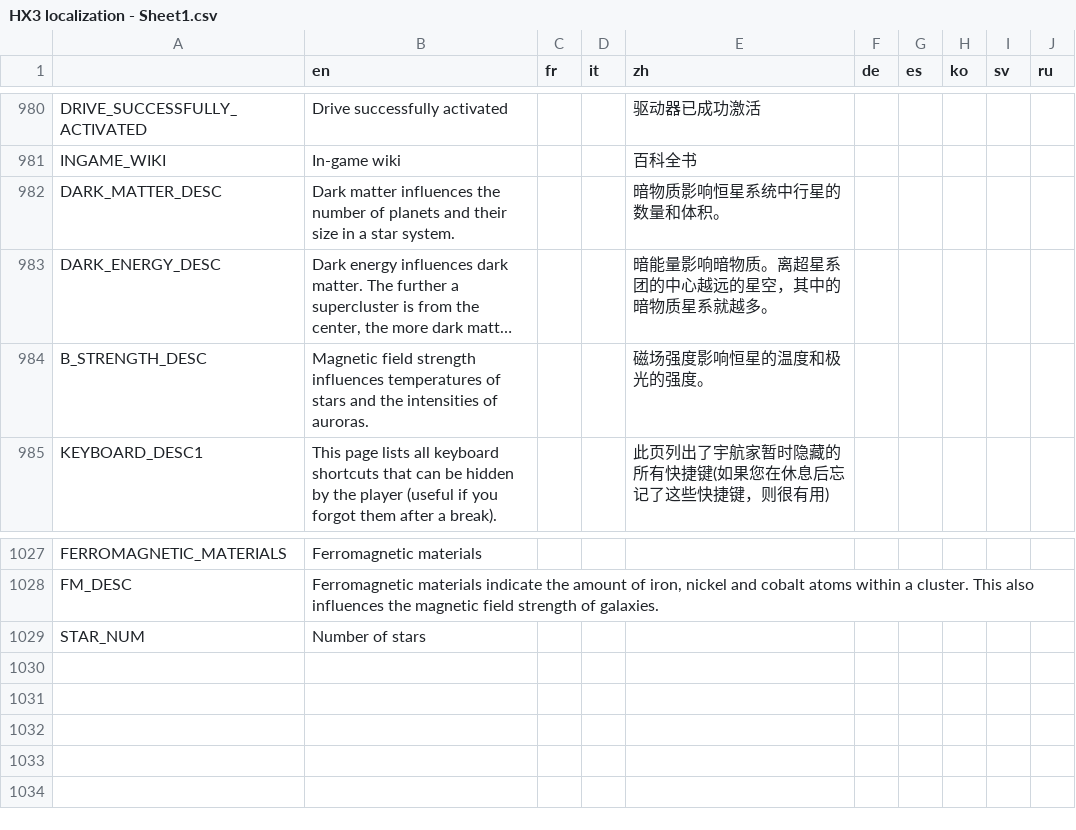
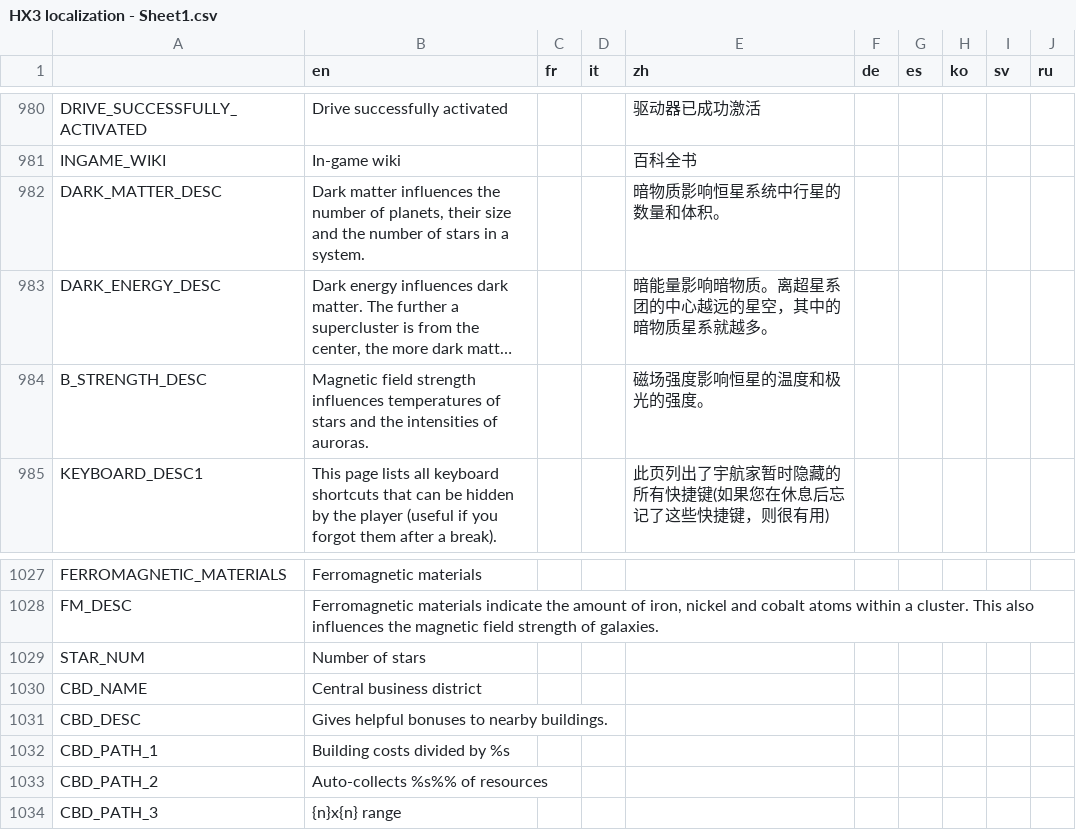
Before and after one commit to Apple0726/helixteus-3, a CSV file: Text/HX3 localization - Sheet1.csv, drawn as a sheet; only a part is shown, gaps mark what is left out; long unchanged cells end in …; the diff names each change by its address in the sheet, - before the commit and + after, or states it on an @@ line.

```diff
--- a/Text/HX3 localization - Sheet1.csv
+++ b/Text/HX3 localization - Sheet1.csv
-B982 (en): …number of planets and their size in a star system.
+B982 (en): …number of planets, their size and the number of stars in a system.
+row 1030: CBD_NAME | Central business district
+row 1031: CBD_DESC | Gives helpful bonuses to nearby buildings.
+row 1032: CBD_PATH_1 | Building costs divided by %s
+row 1033: CBD_PATH_2 | Auto-collects %s%% of resources
+row 1034: CBD_PATH_3 | {n}x{n} range
```
Also changed, not shown: 23 other files.
